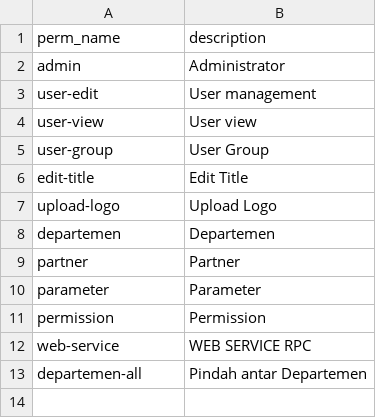
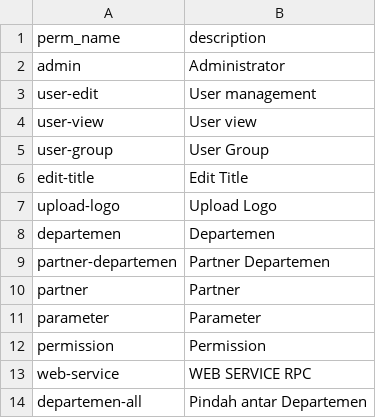
Before and after one commit to cendekia-mu/opensipkd-base, a CSV file: opensipkd/base/scripts/data/permissions.csv, drawn as a sheet.

```diff
--- a/opensipkd/base/scripts/data/permissions.csv
+++ b/opensipkd/base/scripts/data/permissions.csv
@@ -8,2 +8,3 @@ upload-logo,Upload Logo
 departemen,Departemen
+partner-departemen,Partner Departemen
 partner,Partner
```
Also changed, not shown: opensipkd/base/scripts/data/group_permission.csv, opensipkd/base/scripts/data/routes.csv, 5 other files.
